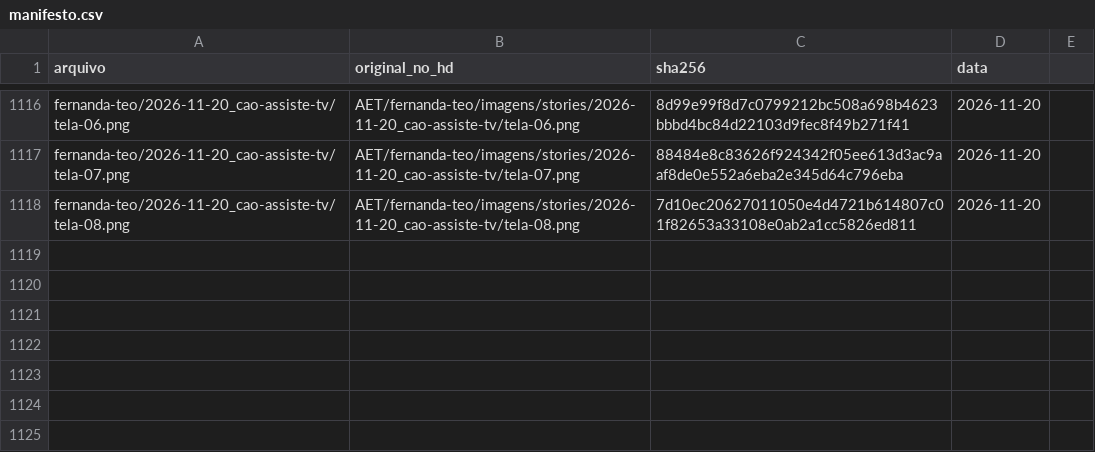
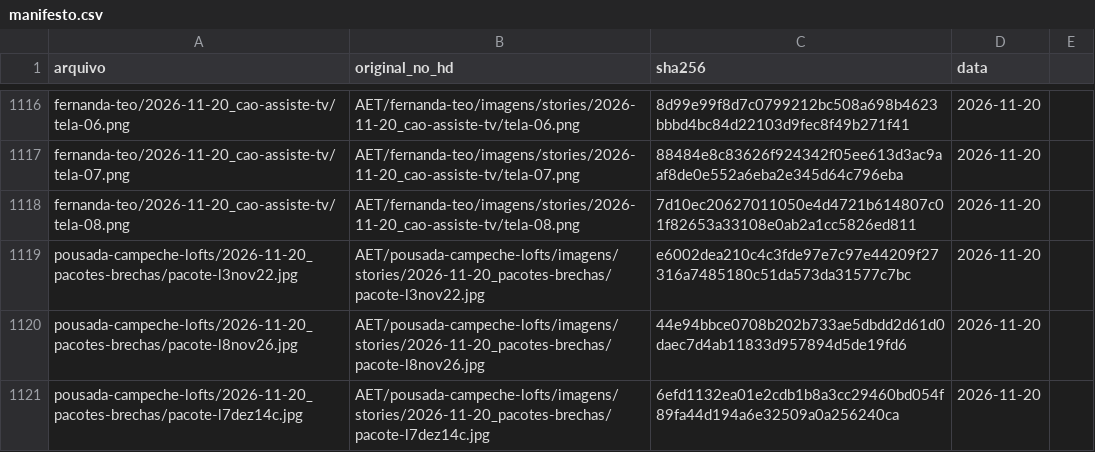
Before and after one commit to techaet/carrosseis-publico, a CSV file: manifesto.csv, drawn as a sheet; only a part is shown, gaps mark what is left out.

Commit message:
carrossel pousada-campeche-lofts/2026-11-20_pacotes-brechas

```diff
--- a/manifesto.csv
+++ b/manifesto.csv
@@ -1118 +1118,4 @@ fernanda-teo/2026-11-20_cao-assiste-tv/tela-07.png,AET/fernanda-teo/imagens/stor
 fernanda-teo/2026-11-20_cao-assiste-tv/tela-08.png,AET/fernanda-teo/imagens/stories/2026-11-20_cao-assiste-tv/tela-08.png,7d10ec20627011050e4d4721b614807c01f82653a33108e0ab2a1cc5826ed811,2026-11-20
+pousada-campeche-lofts/2026-11-20_pacotes-brechas/pacote-l3nov22.jpg,AET/pousada-campeche-lofts/imagens/stories/2026-11-20_pacotes-brechas/pacote-l3nov22.jpg,e6002dea210c4c3fde97e7c97e44209f27316a7485180c51da573da31577c7bc,2026-11-20
+pousada-campeche-lofts/2026-11-20_pacotes-brechas/pacote-l8nov26.jpg,AET/pousada-campeche-lofts/imagens/stories/2026-11-20_pacotes-brechas/pacote-l8nov26.jpg,44e94bbce0708b202b733ae5dbdd2d61d0daec7d4ab11833d957894d5de19fd6,2026-11-20
+pousada-campeche-lofts/2026-11-20_pacotes-brechas/pacote-l7dez14c.jpg,AET/pousada-campeche-lofts/imagens/stories/2026-11-20_pacotes-brechas/pacote-l7dez14c.jpg,6efd1132ea01e2cdb1b8a3cc29460bd054f89fa44d194a6e32509a0a256240ca,2026-11-20
```
Also changed, not shown: 3 other files.
